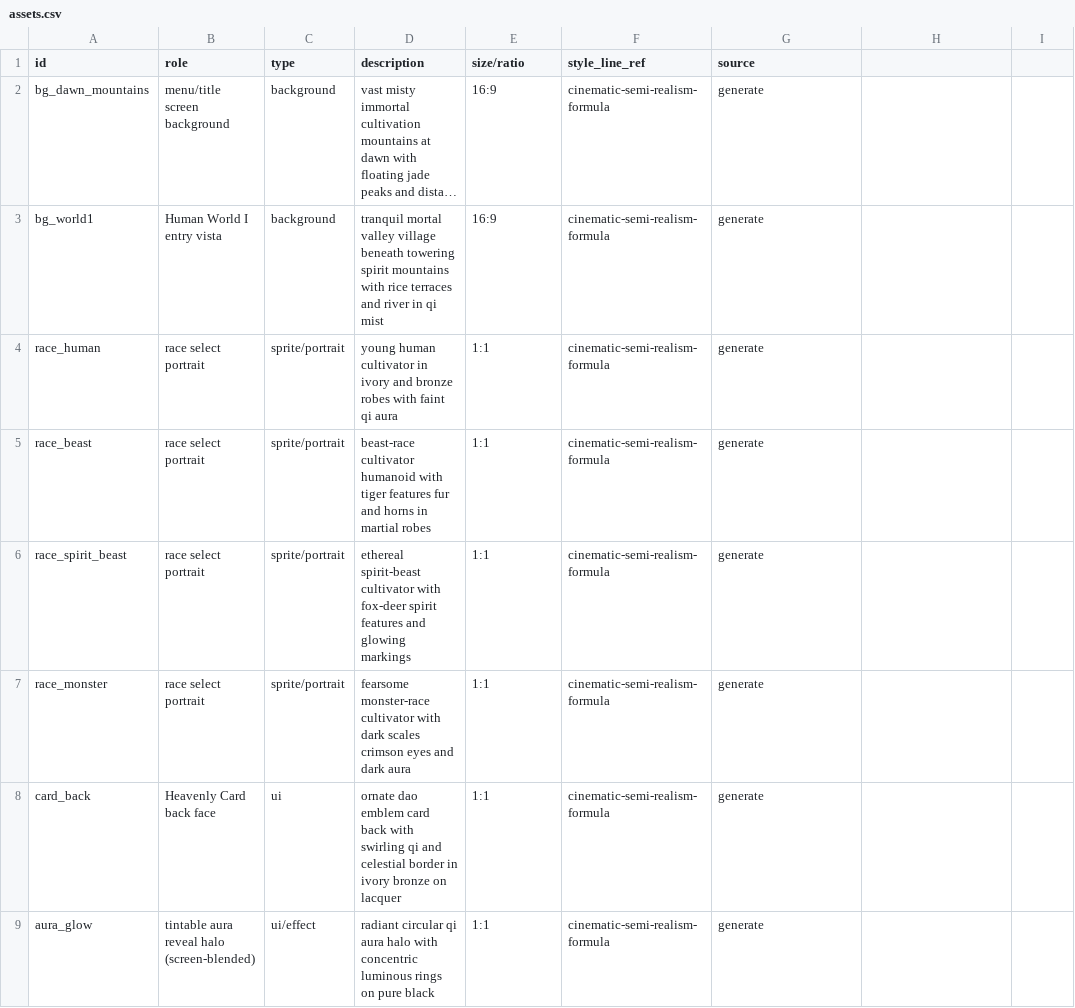
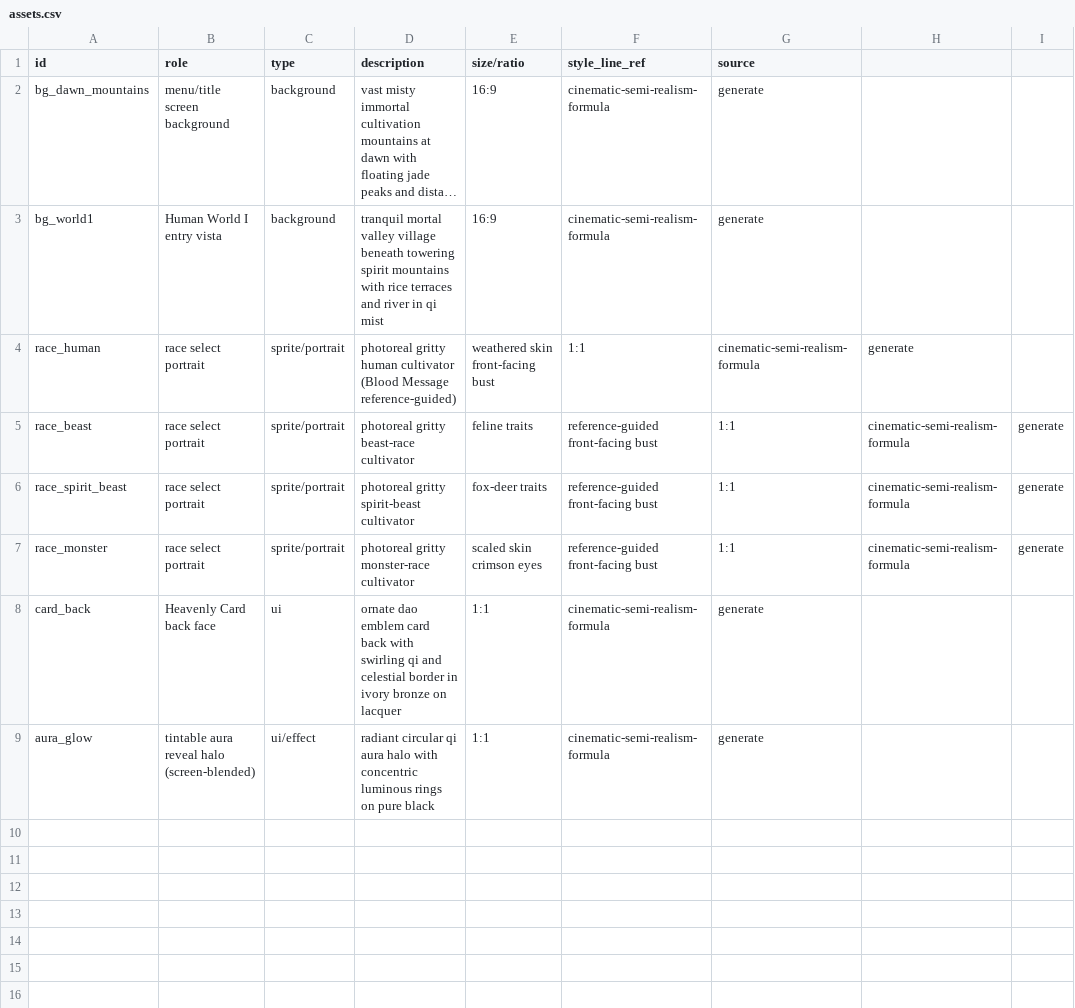
Before and after one commit to connectserverlab-del/daos-field, a CSV file: prototype/design/assets.csv, drawn as a sheet; long unchanged cells end in …; the diff names each change by its address in the sheet, - before the commit and + after, or states it on an @@ line.

```diff
--- a/prototype/design/assets.csv
+++ b/prototype/design/assets.csv
-D4 (description): young human cultivator in ivory and bronze robes with faint qi aura
+D4 (description): photoreal gritty human cultivator (Blood Message reference-guided)
-E4 (size/ratio): 1:1
+E4 (size/ratio): weathered skin front-facing bust
-F4 (style_line_ref): cinematic-semi-realism-formula
+F4 (style_line_ref): 1:1
-G4 (source): generate
+G4 (source): cinematic-semi-realism-formula
-H4: (empty)
+H4: generate
-D5 (description): beast-race cultivator humanoid with tiger features fur and horns in martial robes
+D5 (description): photoreal gritty beast-race cultivator
-E5 (size/ratio): 1:1
+E5 (size/ratio): feline traits
-F5:F7 (style_line_ref): cinematic-semi-realism-formula
+F5:F7 (style_line_ref): reference-guided front-facing bust
-G5:G7 (source): generate
+G5:G7 (source): 1:1
-H5:H7: (empty)
+H5:H7: cinematic-semi-realism-formula
-I5:I7: (empty)
+I5:I7: generate
-D6 (description): ethereal spirit-beast cultivator with fox-deer spirit features and glowing markings
+D6 (description): photoreal gritty spirit-beast cultivator
-E6 (size/ratio): 1:1
+E6 (size/ratio): fox-deer traits
-D7 (description): fearsome monster-race cultivator with dark scales crimson eyes and dark aura
+D7 (description): photoreal gritty monster-race cultivator
-E7 (size/ratio): 1:1
+E7 (size/ratio): scaled skin crimson eyes
```
Also changed, not shown: 6 other files.
